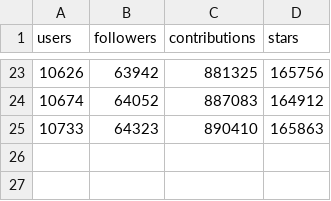
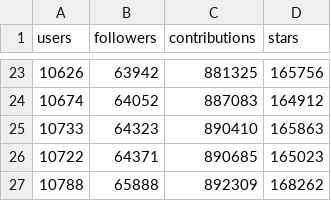
Before and after one commit to JJ/top-github-users-data, a CSV file: data/processed/aggregated-top-Spain-evol.csv, drawn as a sheet; only a part is shown, gaps mark what is left out.

```diff
--- a/data/processed/aggregated-top-Spain-evol.csv
+++ b/data/processed/aggregated-top-Spain-evol.csv
@@ -25 +25,3 @@ users;followers;contributions;stars
 10733;64323;890410;165863
+10722;64371;890685;165023
+10788;65888;892309;168262
```
Also changed, not shown: 1 other file.
